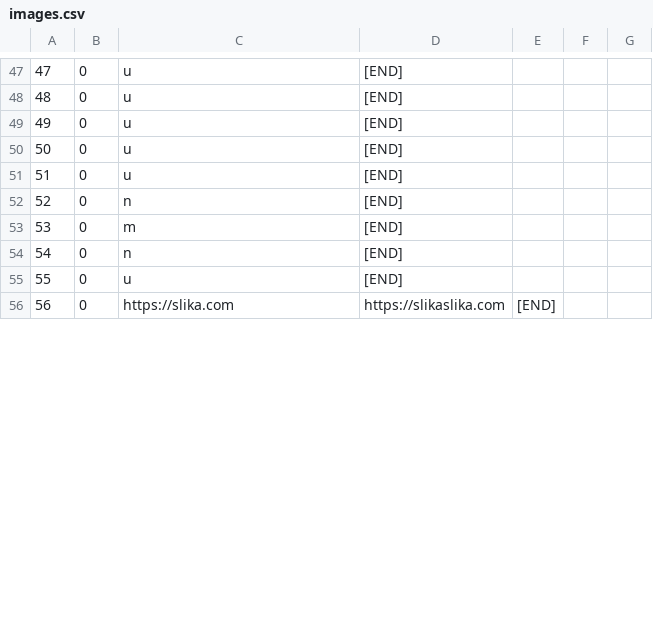
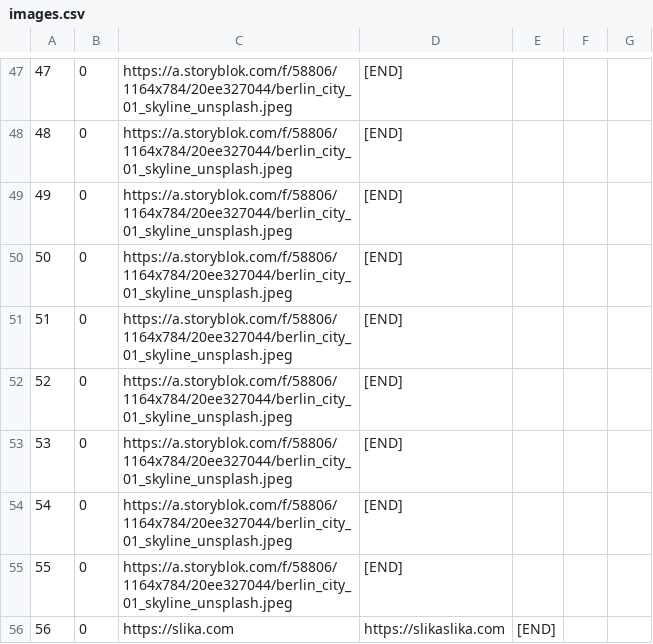
Before and after one commit to urosjevtic/SIMS-project, a CSV file: InitialProject/InitialProject/Resources/Data/images.csv, drawn as a sheet; only a part is shown, gaps mark what is left out; the diff covers the shown part only.

```diff
--- a/InitialProject/InitialProject/Resources/Data/images.csv
+++ b/InitialProject/InitialProject/Resources/Data/images.csv
@@ -47,10 +47,10 @@
-47|0|u|[END]
-48|0|u|[END]
-49|0|u|[END]
-50|0|u|[END]
-51|0|u|[END]
-52|0|n|[END]
-53|0|m|[END]
-54|0|n|[END]
-55|0|u|[END]
+47|0|https://a.storyblok.com/f/58806/1164x784/20ee327044/berlin_city_01_skyline_unsplash.jpeg|[END]
+48|0|https://a.storyblok.com/f/58806/1164x784/20ee327044/berlin_city_01_skyline_unsplash.jpeg|[END]
+49|0|https://a.storyblok.com/f/58806/1164x784/20ee327044/berlin_city_01_skyline_unsplash.jpeg|[END]
+50|0|https://a.storyblok.com/f/58806/1164x784/20ee327044/berlin_city_01_skyline_unsplash.jpeg|[END]
+51|0|https://a.storyblok.com/f/58806/1164x784/20ee327044/berlin_city_01_skyline_unsplash.jpeg|[END]
+52|0|https://a.storyblok.com/f/58806/1164x784/20ee327044/berlin_city_01_skyline_unsplash.jpeg|[END]
+53|0|https://a.storyblok.com/f/58806/1164x784/20ee327044/berlin_city_01_skyline_unsplash.jpeg|[END]
+54|0|https://a.storyblok.com/f/58806/1164x784/20ee327044/berlin_city_01_skyline_unsplash.jpeg|[END]
+55|0|https://a.storyblok.com/f/58806/1164x784/20ee327044/berlin_city_01_skyline_unsplash.jpeg|[END]
 56|0|https://slika.com|https://slikaslika.com|[END]
```
Also changed, not shown: 47 edited cells elsewhere in this file, 14 other files.
